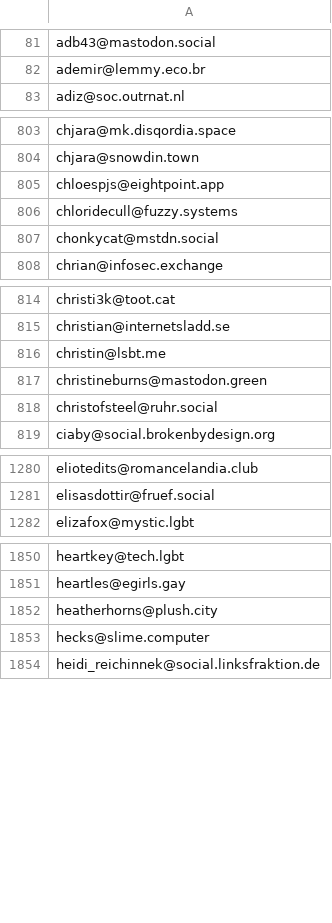
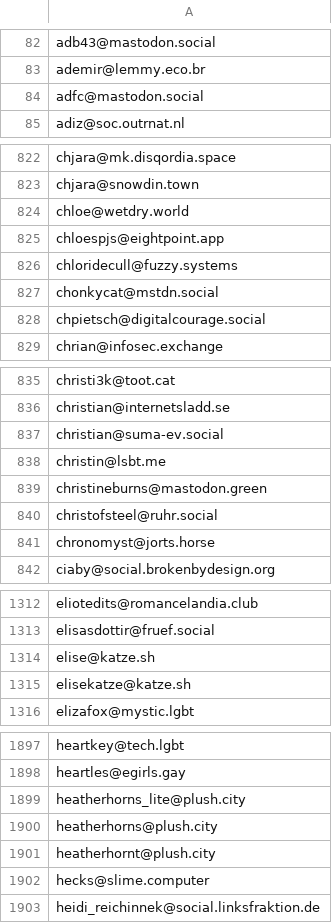
Before and after one commit to avidansternberg/project-blocklist, a CSV file: toxic-fediverse-user.csv, drawn as a sheet; only a part is shown, gaps mark what is left out; the diff covers the shown part only.

```diff
--- a/toxic-fediverse-user.csv
+++ b/toxic-fediverse-user.csv
@@ -82,2 +83,3 @@ adb43@mastodon.social
 ademir@lemmy.eco.br
+adfc@mastodon.social
 adiz@soc.outrnat.nl
@@ -804,2 +823,3 @@ chjara@mk.disqordia.space
 chjara@snowdin.town
+chloe@wetdry.world
 chloespjs@eightpoint.app
@@ -807,2 +827,3 @@ chloridecull@fuzzy.systems
 chonkycat@mstdn.social
+chpietsch@digitalcourage.social
 chrian@infosec.exchange
@@ -815,2 +836,3 @@ christi3k@toot.cat
 christian@internetsladd.se
+christian@suma-ev.social
 christin@lsbt.me
@@ -818,2 +840,3 @@ christineburns@mastodon.green
 christofsteel@ruhr.social
+chronomyst@jorts.horse
 ciaby@social.brokenbydesign.org
@@ -1281,2 +1313,4 @@ eliotedits@romancelandia.club
 elisasdottir@fruef.social
+elise@katze.sh
+elisekatze@katze.sh
 elizafox@mystic.lgbt
@@ -1851,3 +1898,5 @@ heartkey@tech.lgbt
 heartles@egirls.gay
+heatherhorns_lite@plush.city
 heatherhorns@plush.city
+heatherhornt@plush.city
 hecks@slime.computer
```
Also changed, not shown: 88 added rows elsewhere in this file.
